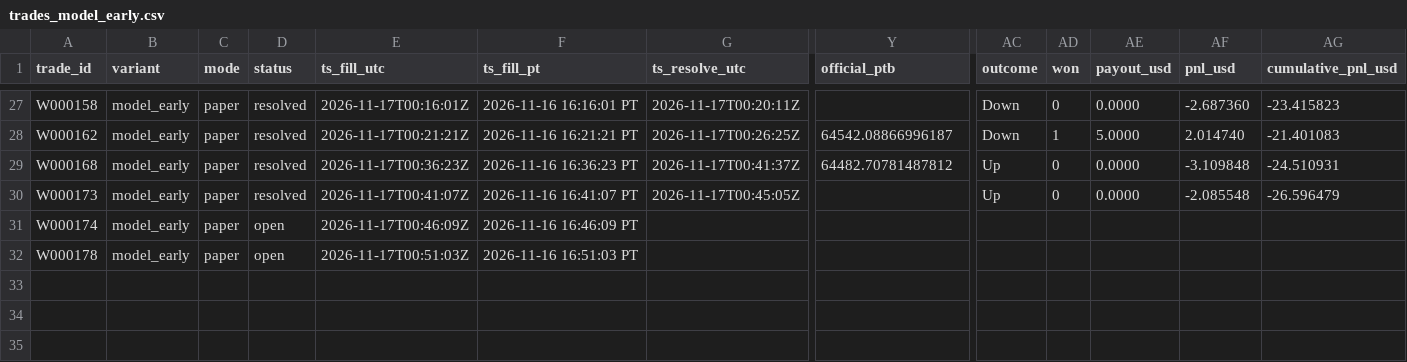
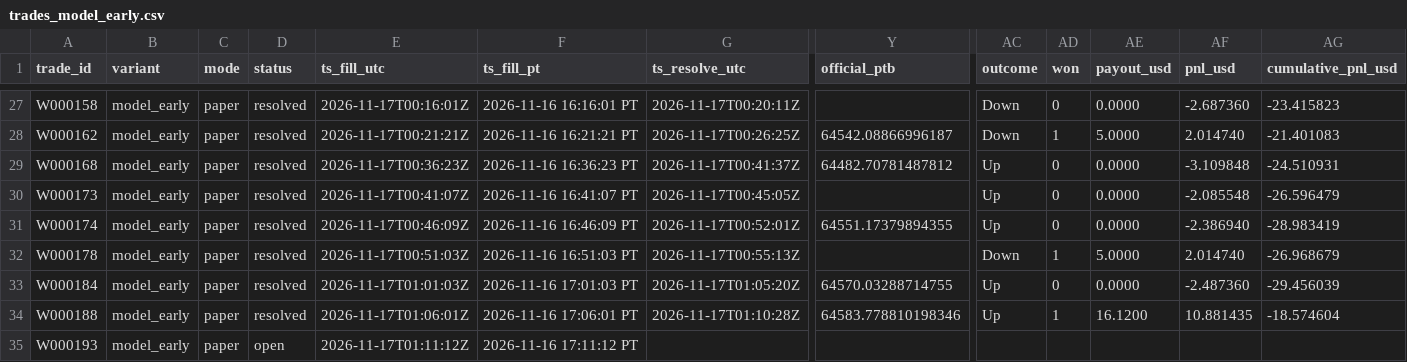
Before and after one commit to michaeldeuchar-dotcom/btc5m-paper-bot, a CSV file: data/week1/trades_model_early.csv, drawn as a sheet; only a part is shown, gaps mark what is left out; rows hold the shown columns only; the diff names each change by its address in the sheet, - before the commit and + after, or states it on an @@ line.

```diff
--- a/data/week1/trades_model_early.csv
+++ b/data/week1/trades_model_early.csv
-D31:D32 (status): open
+D31:D32 (status): resolved
-G31 (ts_resolve_utc): (empty)
+G31 (ts_resolve_utc): 2026-11-17T00:52:01Z
-Y31 (official_ptb): (empty)
+Y31 (official_ptb): 64551.17379894355
-AC31 (outcome): (empty)
+AC31 (outcome): Up
-AD31 (won): (empty)
+AD31 (won): 0
-AE31 (payout_usd): (empty)
+AE31 (payout_usd): 0.0000
-AF31 (pnl_usd): (empty)
+AF31 (pnl_usd): -2.386940
-AG31 (cumulative_pnl_usd): (empty)
+AG31 (cumulative_pnl_usd): -28.983419
-G32 (ts_resolve_utc): (empty)
+G32 (ts_resolve_utc): 2026-11-17T00:55:13Z
-AC32 (outcome): (empty)
+AC32 (outcome): Down
-AD32 (won): (empty)
+AD32 (won): 1
-AE32 (payout_usd): (empty)
+AE32 (payout_usd): 5.0000
-AF32 (pnl_usd): (empty)
+AF32 (pnl_usd): 2.014740
-AG32 (cumulative_pnl_usd): (empty)
+AG32 (cumulative_pnl_usd): -26.968679
+row 33: W000184 | model_early | paper | resolved | 2026-11-17T01:01:03Z | 2026-11-16 17:01:03 PT | 2026-11-17T01:05:20Z | 64570.03288714755 | Up | 0 | 0.0000 | -2.487360 | -29.456039
+row 34: W000188 | model_early | paper | resolved | 2026-11-17T01:06:01Z | 2026-11-16 17:06:01 PT | 2026-11-17T01:10:28Z | 64583.778810198346 | Up | 1 | 16.1200 | 10.881435 | -18.574604
+row 35: W000193 | model_early | paper | open | 2026-11-17T01:11:12Z | 2026-11-16 17:11:12 PT
```
Also changed, not shown: data/week1/decisions_tail.csv, data/week1/trades_blend_wide.csv, 8 other files.
